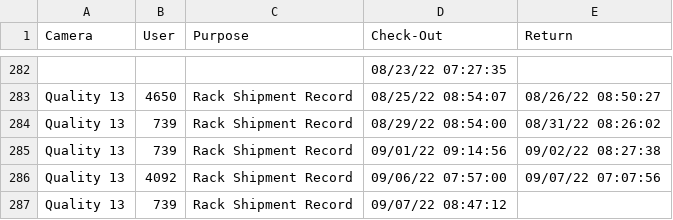
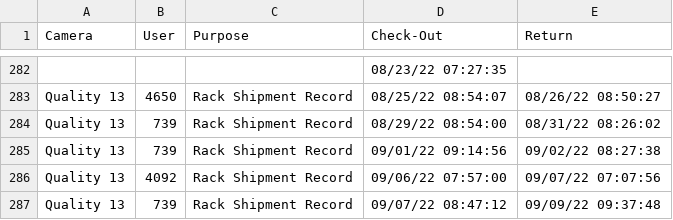
Before and after one commit to luxlp/camera_check_in, a CSV file: Device_sign-out_sheet.csv, drawn as a sheet; only a part is shown, gaps mark what is left out.

Commit message:
heads/main

```diff
--- a/Device_sign-out_sheet.csv
+++ b/Device_sign-out_sheet.csv
@@ -286,2 +286,2 @@ Quality 13,739,Rack Shipment Record,09/01/22 09:14:56,09/02/22 08:27:38
 Quality 13,4092,Rack Shipment Record,09/06/22 07:57:00,09/07/22 07:07:56
-Quality 13,739,Rack Shipment Record,09/07/22 08:47:12,
+Quality 13,739,Rack Shipment Record,09/07/22 08:47:12,09/09/22 09:37:48
```
